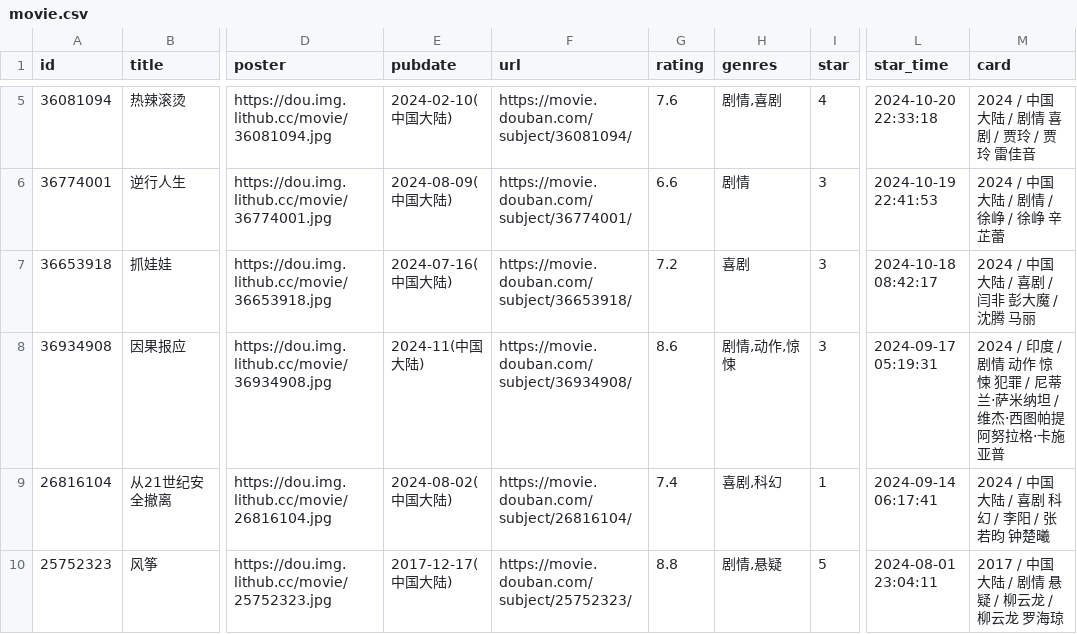
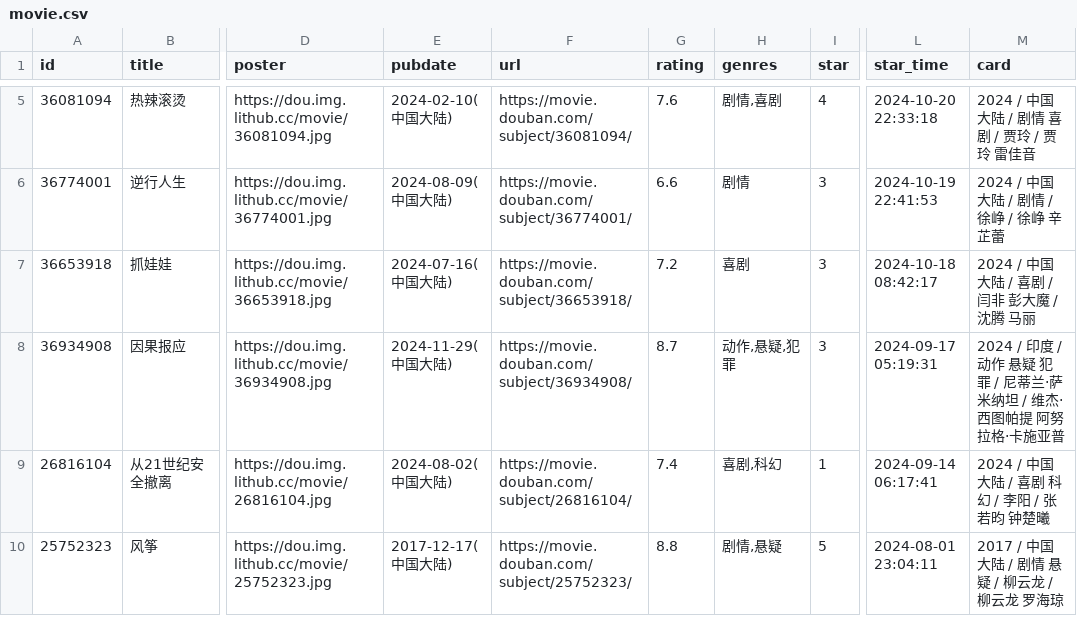
Before and after one commit to cosine00/Hug00, a CSV file: data/douban/movie.csv, drawn as a sheet; only a part is shown, gaps mark what is left out; the diff names each change by its address in the sheet, - before the commit and + after, or states it on an @@ line.

Commit message:
chore: update douban data

```diff
--- a/data/douban/movie.csv
+++ b/data/douban/movie.csv
-E8 (pubdate): 2024-11(中国大陆)
+E8 (pubdate): 2024-11-29(中国大陆)
-G8 (rating): 8.6
+G8 (rating): 8.7
-H8 (genres): 剧情,动作,惊悚
+H8 (genres): 动作,悬疑,犯罪
-M8 (card): …印度 / 剧情 动作 惊悚 犯罪…
+M8 (card): …印度 / 动作 悬疑 犯罪…
```
